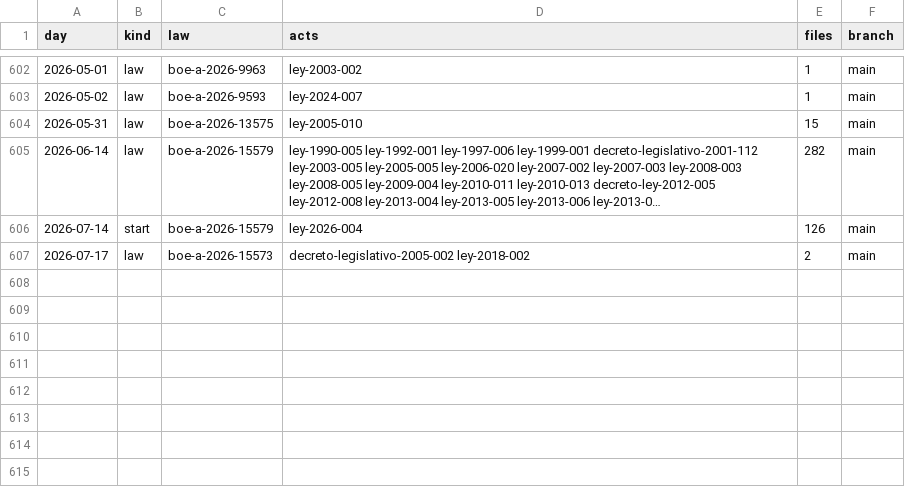
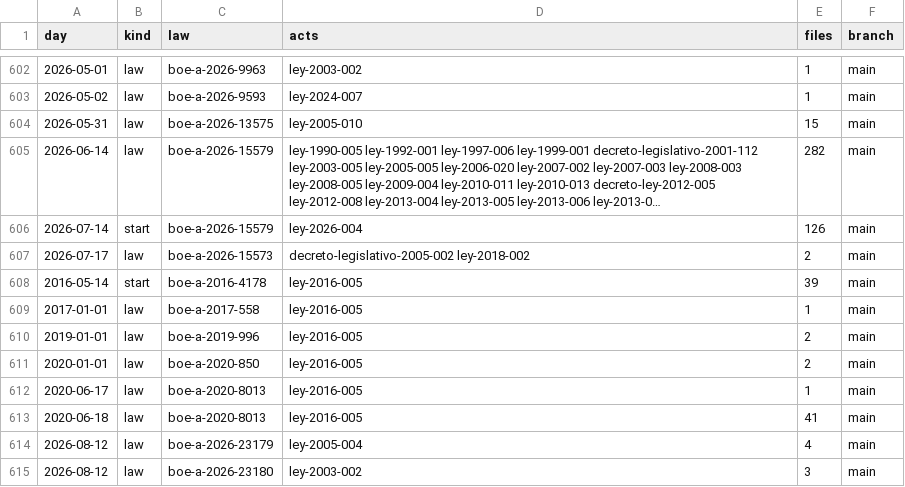
Before and after one commit to lexifina/spain-balearic-islands-law, a CSV file: data/commits.csv, drawn as a sheet; only a part is shown, gaps mark what is left out; long unchanged cells end in …; the diff names each change by its address in the sheet, - before the commit and + after, or states it on an @@ line.

Commit message:
Documentation, tables, tools and REPRODUCE.md
Appended 8 commits to aab7a5e85670; corpus sha256 7954904902d192369ce3f0fe8c7eb105760824ccf7270ac5e08d8a3c04b5aad9, data retrieved 2026-10-30.

```diff
--- a/data/commits.csv
+++ b/data/commits.csv
+row 608: 2016-05-14 | start | boe-a-2016-4178 | ley-2016-005 | 39 | main
+row 609: 2017-01-01 | law | boe-a-2017-558 | ley-2016-005 | 1 | main
+row 610: 2019-01-01 | law | boe-a-2019-996 | ley-2016-005 | 2 | main
+row 611: 2020-01-01 | law | boe-a-2020-850 | ley-2016-005 | 2 | main
+row 612: 2020-06-17 | law | boe-a-2020-8013 | ley-2016-005 | 1 | main
+row 613: 2020-06-18 | law | boe-a-2020-8013 | ley-2016-005 | 41 | main
+row 614: 2026-08-12 | law | boe-a-2026-23179 | ley-2005-004 | 4 | main
+row 615: 2026-08-12 | law | boe-a-2026-23180 | ley-2003-002 | 3 | main
```
Also changed, not shown: data/laws.csv, 17 other files.
